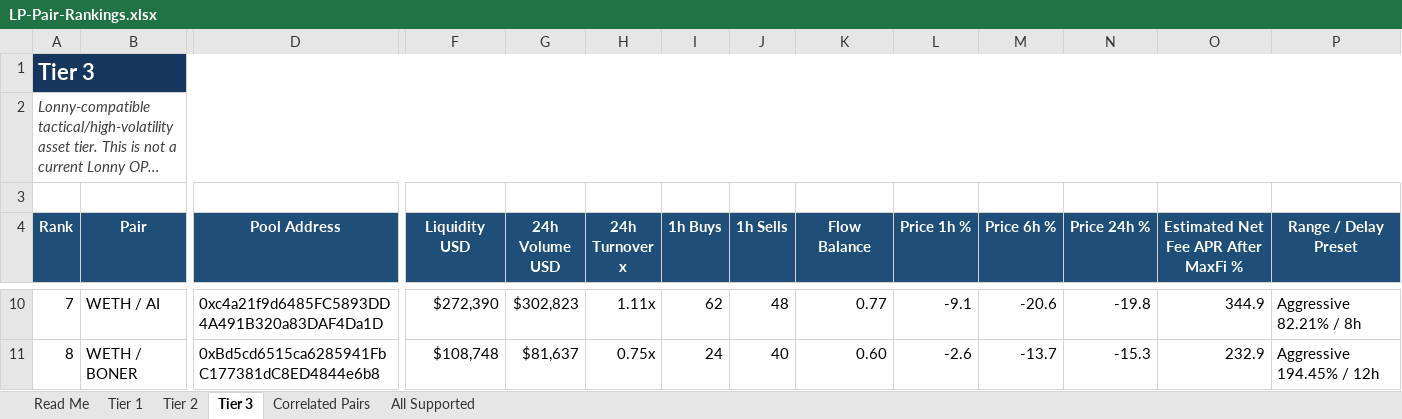
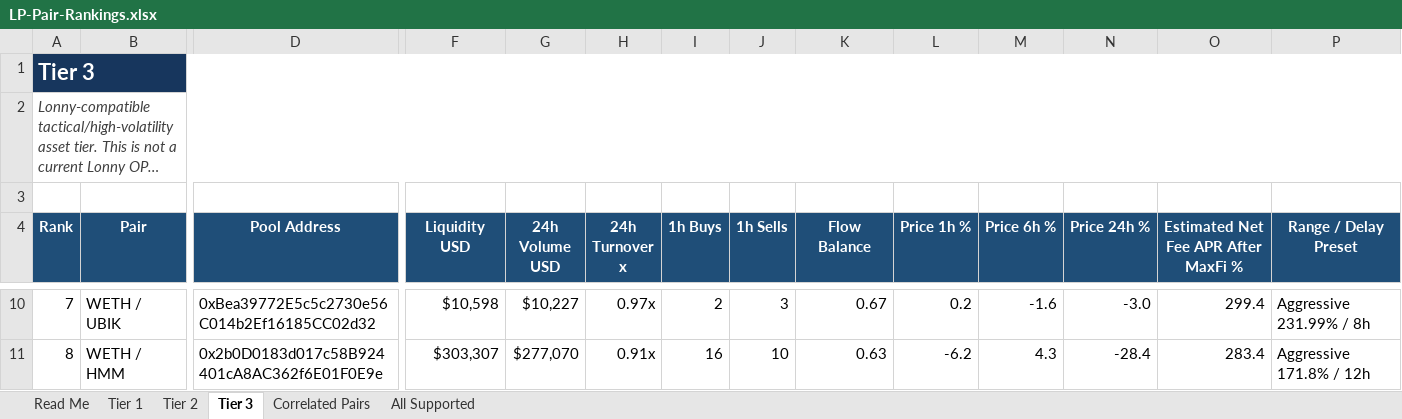
Before and after one commit to rygeneral/lp-pair-rankings, an Excel workbook: LP-Pair-Rankings.xlsx, sheet Tier 3, drawn as a sheet; only a part is shown, gaps mark what is left out; long unchanged cells end in …; values as stored, in another font and other column widths than the file's, no borders; conditional formats and table styles not drawn; the diff covers the shown part only; the diff names each change by its address in the sheet, - before the commit and + after, or states it on an @@ line.

Commit message:
chore: refresh LP pair rankings workbook

```diff
--- a/LP-Pair-Rankings.xlsx (sheet Tier 3)
+++ b/LP-Pair-Rankings.xlsx (sheet Tier 3)
-B10 (Pair): WETH / AI
+B10 (Pair): WETH / UBIK
-D10 (Pool Address): 0xc4a21f9d6485FC5893DD4A491B320a83DAF4Da1D
+D10 (Pool Address): 0xBea39772E5c5c2730e56C014b2Ef16185CC02d32
-F10 (Liquidity USD): $272,390
+F10 (Liquidity USD): $10,598
-G10 (24h Volume USD): $302,823
+G10 (24h Volume USD): $10,227
-H10 (24h Turnover x): 1.11x
+H10 (24h Turnover x): 0.97x
-I10 (1h Buys): 62
+I10 (1h Buys): 2
-J10 (1h Sells): 48
+J10 (1h Sells): 3
-K10 (Flow Balance): 0.77
+K10 (Flow Balance): 0.67
-L10 (Price 1h %): -9.1
+L10 (Price 1h %): 0.2
-M10 (Price 6h %): -20.6
+M10 (Price 6h %): -1.6
-N10 (Price 24h %): -19.8
+N10 (Price 24h %): -3.0
-O10: 344.9
+O10: 299.4
-P10 (Range / Delay Preset): Aggressive 82.21% / 8h
+P10 (Range / Delay Preset): Aggressive 231.99% / 8h
-B11 (Pair): WETH / BONER
+B11 (Pair): WETH / HMM
-D11 (Pool Address): 0xBd5cd6515ca6285941FbC177381dC8ED4844e6b8
+D11 (Pool Address): 0x2b0D0183d017c58B924401cA8AC362f6E01F0E9e
-F11 (Liquidity USD): $108,748
+F11 (Liquidity USD): $303,307
-G11 (24h Volume USD): $81,637
+G11 (24h Volume USD): $277,070
-H11 (24h Turnover x): 0.75x
+H11 (24h Turnover x): 0.91x
-I11 (1h Buys): 24
+I11 (1h Buys): 16
-J11 (1h Sells): 40
+J11 (1h Sells): 10
-K11 (Flow Balance): 0.60
+K11 (Flow Balance): 0.63
-L11 (Price 1h %): -2.6
+L11 (Price 1h %): -6.2
-M11 (Price 6h %): -13.7
+M11 (Price 6h %): 4.3
-N11 (Price 24h %): -15.3
+N11 (Price 24h %): -28.4
-O11: 232.9
+O11: 283.4
-P11 (Range / Delay Preset): Aggressive 194.45% / 12h
+P11 (Range / Delay Preset): Aggressive 171.8% / 12h
```
Also changed, not shown: 18 added rows, 18 removed rows and 709 edited cells elsewhere in this sheet, sheet All Supported, sheet Tier 2, sheet Tier 1, sheet Correlated Pairs, 1 other file.
